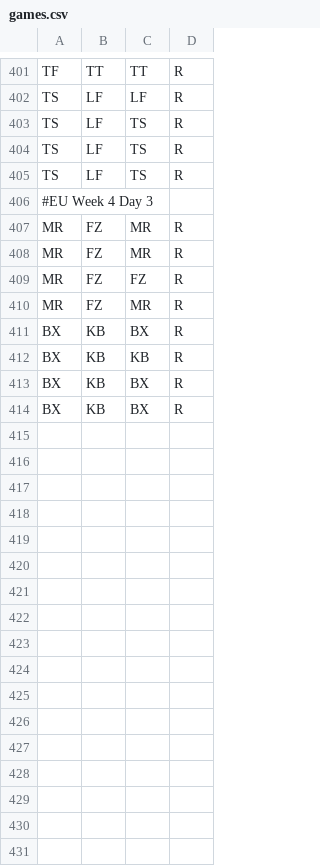
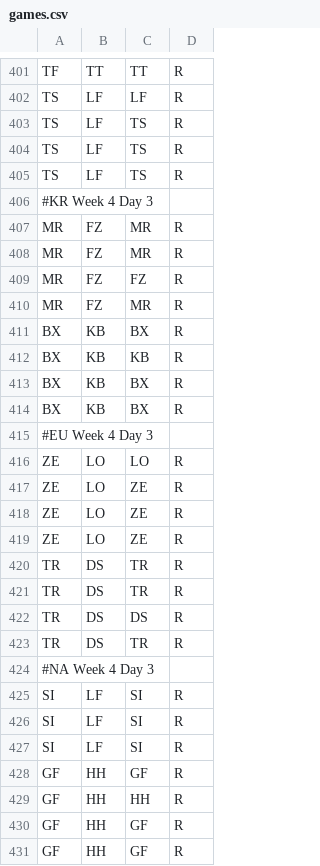
Before and after one commit to pmcburne/hgc-predictor, a CSV file: data/games.csv, drawn as a sheet; only a part is shown, gaps mark what is left out.

```diff
--- a/data/games.csv
+++ b/data/games.csv
@@ -405,3 +405,3 @@ TS,LF,TS,R
 TS,LF,TS,R
-#EU Week 4 Day 3,,,
+#KR Week 4 Day 3,,,
 MR,FZ,MR,R
@@ -414 +414,18 @@ BX,KB,BX,R
 BX,KB,BX,R
+#EU Week 4 Day 3,,,
+ZE,LO,LO,R
+ZE,LO,ZE,R
+ZE,LO,ZE,R
+ZE,LO,ZE,R
+TR,DS,TR,R
+TR,DS,TR,R
+TR,DS,DS,R
+TR,DS,TR,R
+#NA Week 4 Day 3,,,
+SI,LF,SI,R
+SI,LF,SI,R
+SI,LF,SI,R
+GF,HH,GF,R
+GF,HH,HH,R
+GF,HH,GF,R
+GF,HH,GF,R
```
Also changed, not shown: data/eu.csv, data/euClash.csv, 3 other files.
